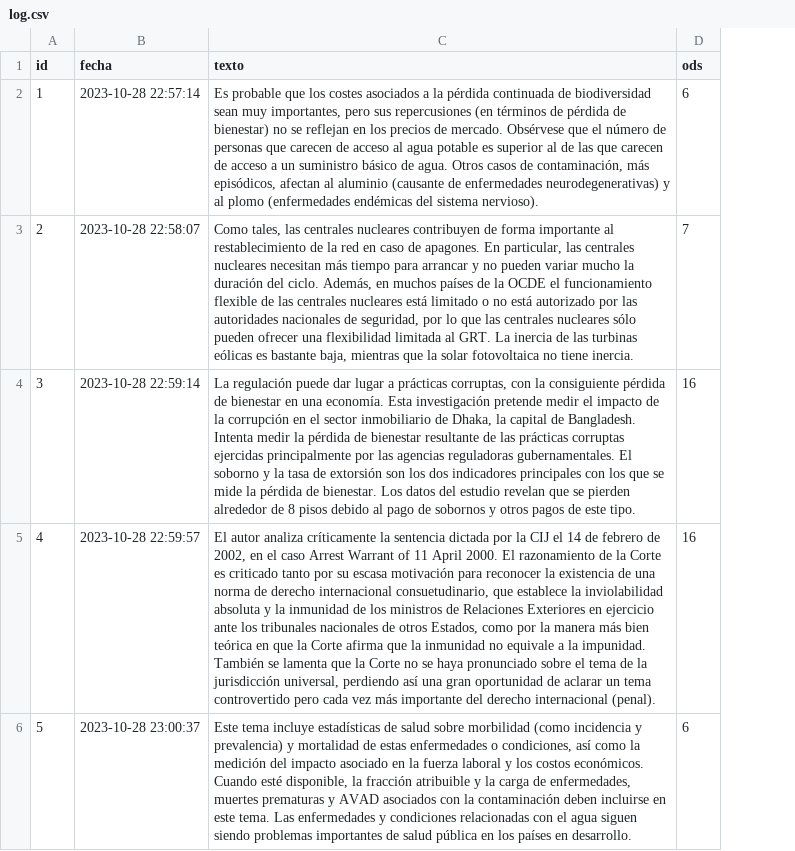
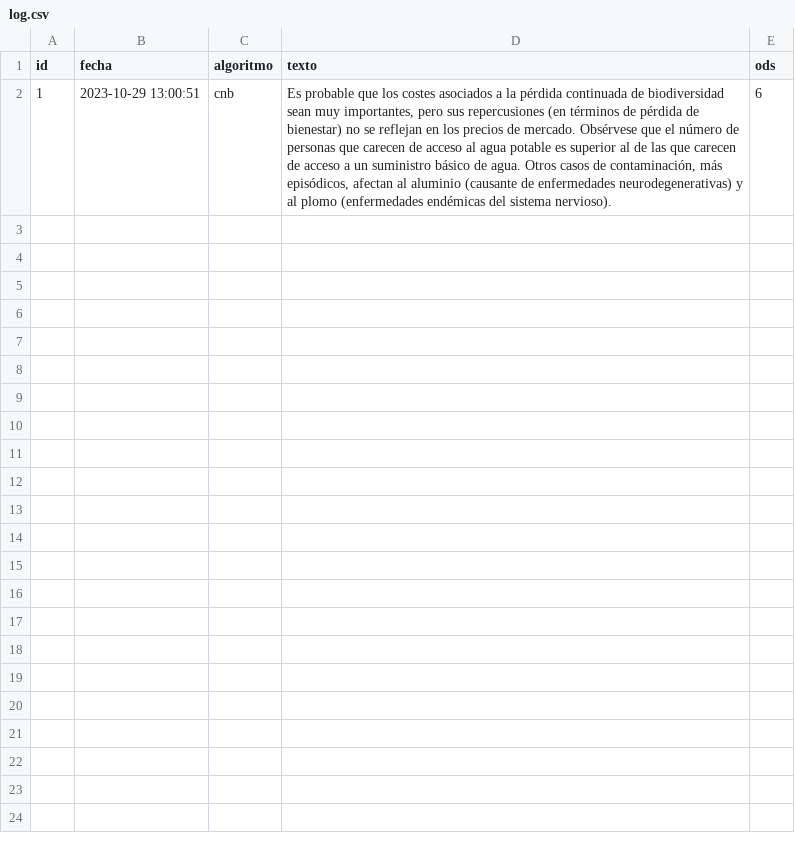
Before and after one commit to ernestocpc/Proyecto1-BI, a CSV file: etapa2/back/log.csv, drawn as a sheet; removed rows and columns are numbered as before the commit, all else as after; the diff names each change by its address in the sheet, - before the commit and + after, or states it on an @@ line.

```diff
--- a/etapa2/back/log.csv
+++ b/etapa2/back/log.csv
+column C (algoritmo), row 2: cnb
-B2 (fecha): 2023-10-28 22:57:14
+B2 (fecha): 2023-10-29 13:00:51
-row 3: 2 | 2023-10-28 22:58:07 | Como tales, las centrales nucleares contribuyen de forma importante al restablecimiento de la red en caso de apagones. En particular, las centrales nucleares necesitan más tiempo para arrancar y no pueden variar mucho la duración del ciclo. Además, en muchos países de la OCDE el funcionamiento flexible de las centrales nucleares está limitado o no está autorizado por las autoridades nacionales de seguridad, por lo que las centrales nucleares sólo pueden ofrecer una flexibilidad limitada al GRT. La inercia de las turbinas eólicas es bastante baja, mientras que la solar fotovoltaica no tiene inercia. | 7
-row 4: 3 | 2023-10-28 22:59:14 | La regulación puede dar lugar a prácticas corruptas, con la consiguiente pérdida de bienestar en una economía. Esta investigación pretende medir el impacto de la corrupción en el sector inmobiliario de Dhaka, la capital de Bangladesh. Intenta medir la pérdida de bienestar resultante de las prácticas corruptas ejercidas principalmente por las agencias reguladoras gubernamentales. El soborno y la tasa de extorsión son los dos indicadores principales con los que se mide la pérdida de bienestar. Los datos del estudio revelan que se pierden alrededor de 8 pisos debido al pago de sobornos y otros pagos de este tipo. | 16
-row 5: 4 | 2023-10-28 22:59:57 | El autor analiza críticamente la sentencia dictada por la CIJ el 14 de febrero de 2002, en el caso Arrest Warrant of 11 April 2000. El razonamiento de la Corte es criticado tanto por su escasa motivación para reconocer la existencia de una norma de derecho internacional consuetudinario, que establece la inviolabilidad absoluta y la inmunidad de los ministros de Relaciones Exteriores en ejercicio ante los tribunales nacionales de otros Estados, como por la manera más bien teórica en que la Corte afirma que la inmunidad no equivale a la impunidad. También se lamenta que la Corte no se haya pronunciado sobre el tema de la jurisdicción universal, perdiendo así una gran oportunidad de aclarar un tema controvertido pero cada vez más importante del derecho internacional (penal). | 16
-row 6: 5 | 2023-10-28 23:00:37 | Este tema incluye estadísticas de salud sobre morbilidad (como incidencia y prevalencia) y mortalidad de estas enfermedades o condiciones, así como la medición del impacto asociado en la fuerza laboral y los costos económicos. Cuando esté disponible, la fracción atribuible y la carga de enfermedades, muertes prematuras y AVAD asociados con la contaminación deben incluirse en este tema. Las enfermedades y condiciones relacionadas con el agua siguen siendo problemas importantes de salud pública en los países en desarrollo. | 6
```
Also changed, not shown: 1 other file.
